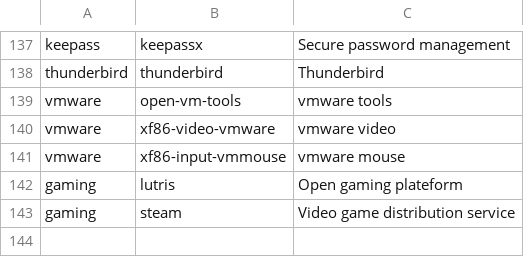
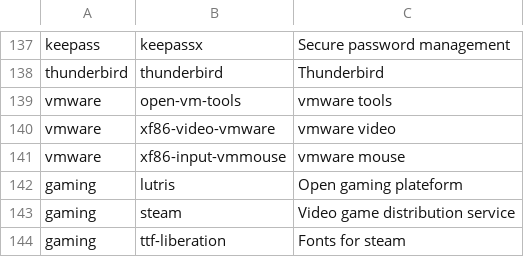
Before and after one commit to Csymaet/ArchInstall, a CSV file: apps.csv, drawn as a sheet; only a part is shown, gaps mark what is left out.

Commit message:
Add ttf-liberation fonts for Steam

```diff
--- a/apps.csv
+++ b/apps.csv
@@ -143 +143,2 @@ gaming,lutris,Open gaming plateform
 gaming,steam,Video game distribution service
+gaming,ttf-liberation,Fonts for steam
```
